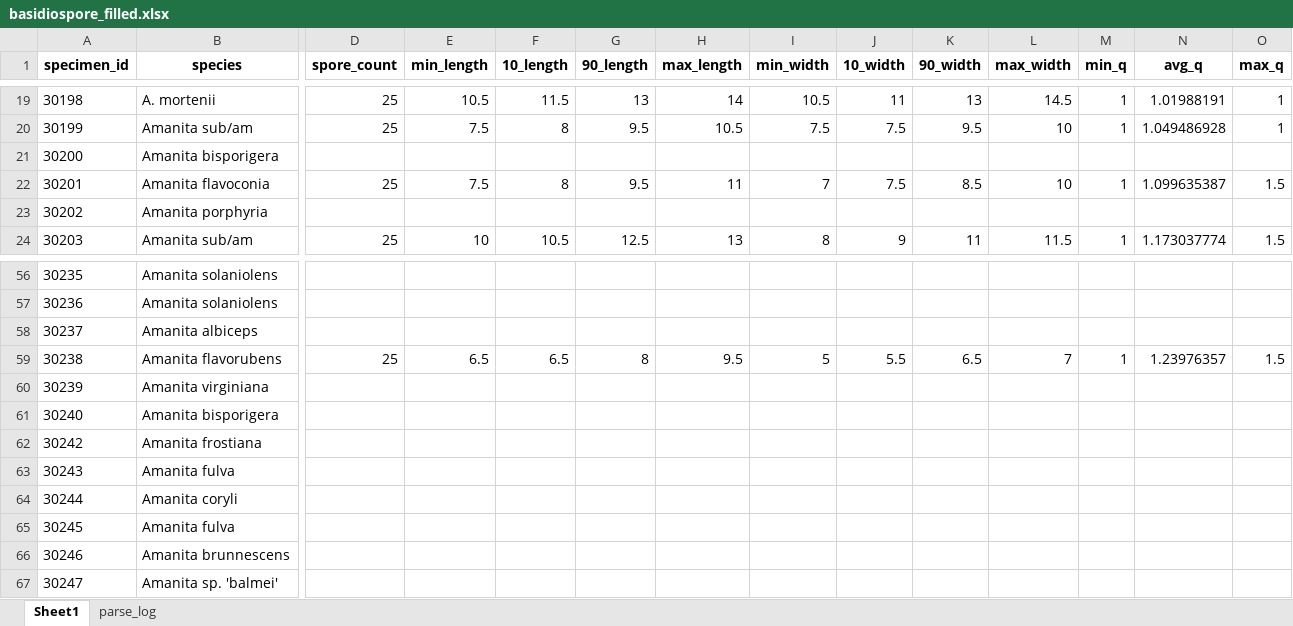
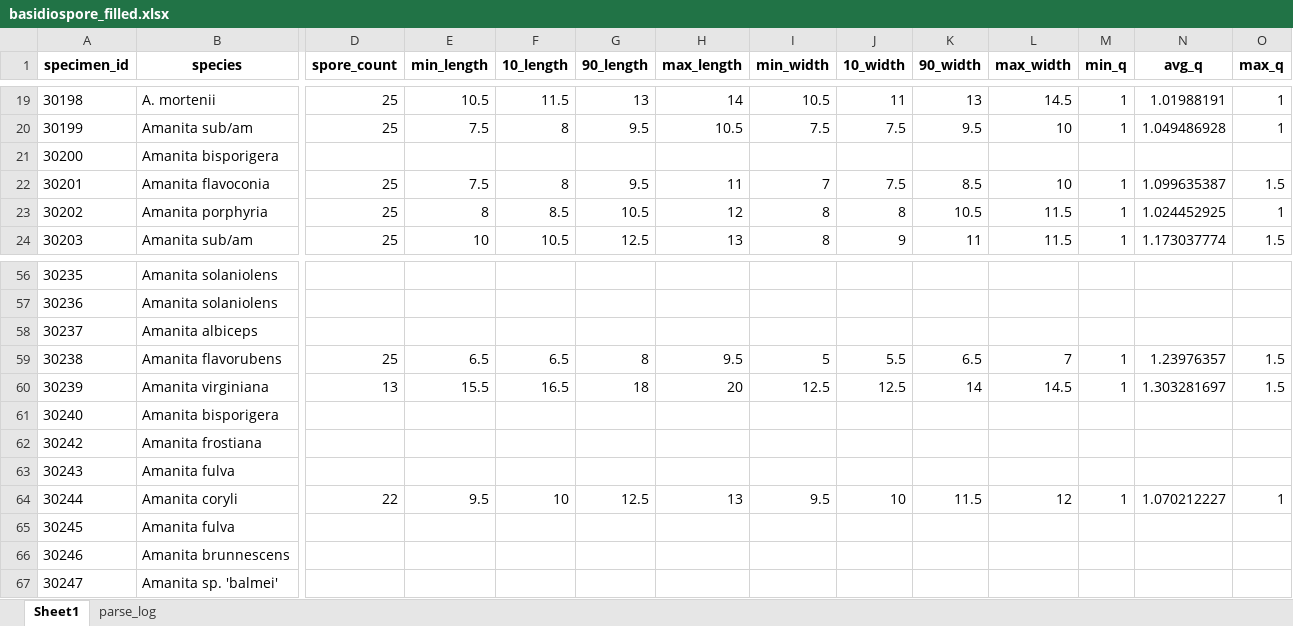
Before and after one commit to trest-tech/wiscam_microscopy, an Excel workbook: data/normalized/basidiospore_filled.xlsx, sheet Sheet1, drawn as a sheet; only a part is shown, gaps mark what is left out; values as stored, in another font and other column widths than the file's, no borders; the diff covers the shown part only; the diff names each change by its address in the sheet, - before the commit and + after, or states it on an @@ line.

```diff
--- a/data/normalized/basidiospore_filled.xlsx (sheet Sheet1)
+++ b/data/normalized/basidiospore_filled.xlsx (sheet Sheet1)
-D23 (spore_count): (empty)
+D23 (spore_count): 25
-E23 (min_length): (empty)
+E23 (min_length): 8
-F23 (10_length): (empty)
+F23 (10_length): 8.5
-G23 (90_length): (empty)
+G23 (90_length): 10.5
-H23 (max_length): (empty)
+H23 (max_length): 12
-I23 (min_width): (empty)
+I23 (min_width): 8
-J23 (10_width): (empty)
+J23 (10_width): 8
-K23 (90_width): (empty)
+K23 (90_width): 10.5
-L23 (max_width): (empty)
+L23 (max_width): 11.5
-M23 (min_q): (empty)
+M23 (min_q): 1
-N23 (avg_q): (empty)
+N23 (avg_q): 1.024452925
-O23 (max_q): (empty)
+O23 (max_q): 1
-D60 (spore_count): (empty)
+D60 (spore_count): 13
-E60 (min_length): (empty)
+E60 (min_length): 15.5
-F60 (10_length): (empty)
+F60 (10_length): 16.5
-G60 (90_length): (empty)
+G60 (90_length): 18
-H60 (max_length): (empty)
+H60 (max_length): 20
-I60 (min_width): (empty)
+I60 (min_width): 12.5
-J60 (10_width): (empty)
+J60 (10_width): 12.5
-K60 (90_width): (empty)
+K60 (90_width): 14
-L60 (max_width): (empty)
+L60 (max_width): 14.5
-M60 (min_q): (empty)
+M60 (min_q): 1
-N60 (avg_q): (empty)
+N60 (avg_q): 1.303281697
-O60 (max_q): (empty)
+O60 (max_q): 1.5
-D64 (spore_count): (empty)
+D64 (spore_count): 22
-E64 (min_length): (empty)
+E64 (min_length): 9.5
-F64 (10_length): (empty)
+F64 (10_length): 10
-G64 (90_length): (empty)
+G64 (90_length): 12.5
-H64 (max_length): (empty)
+H64 (max_length): 13
-I64 (min_width): (empty)
+I64 (min_width): 9.5
-J64 (10_width): (empty)
+J64 (10_width): 10
-K64 (90_width): (empty)
+K64 (90_width): 11.5
-L64 (max_width): (empty)
+L64 (max_width): 12
-M64 (min_q): (empty)
+M64 (min_q): 1
-N64 (avg_q): (empty)
+N64 (avg_q): 1.070212227
-O64 (max_q): (empty)
+O64 (max_q): 1
```
Also changed, not shown: 12 edited cells elsewhere in this sheet, sheet parse_log, data/normalized/amanita_microscopy.xlsx, data/normalized/basidia.xlsx, 9 other files.
